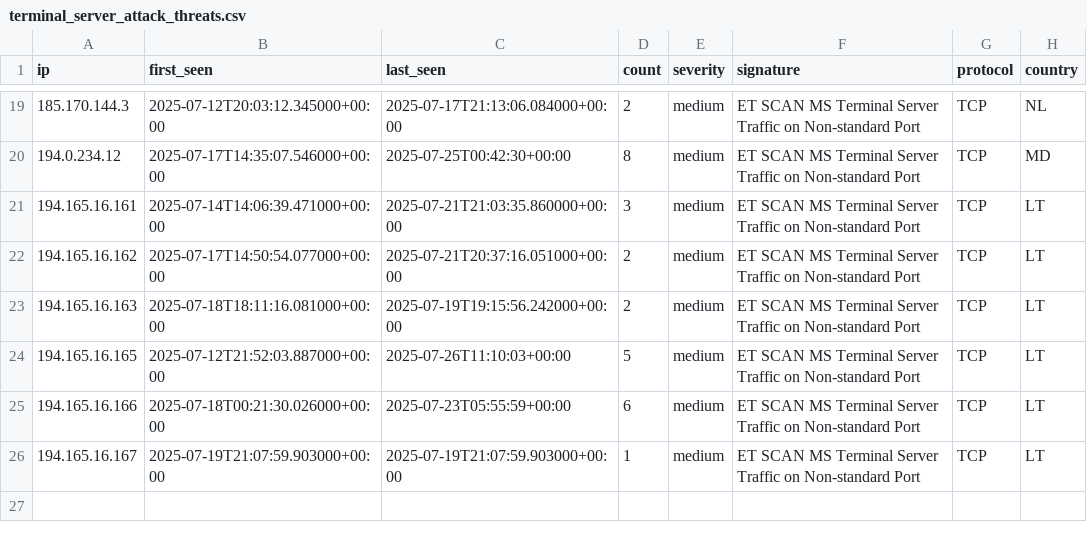
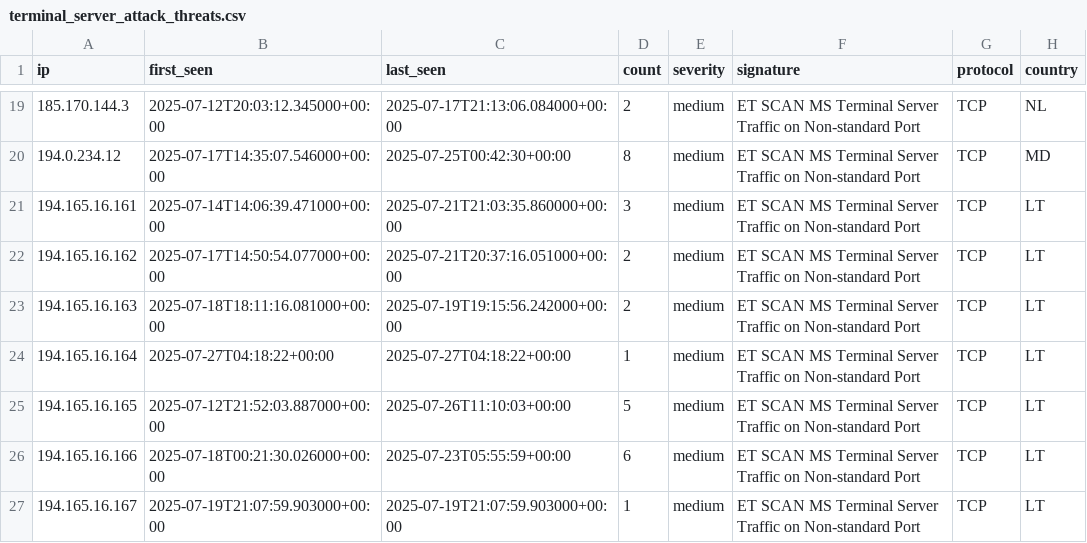
Before and after one commit to Tempest-Solutions-Company/threat-feeds, a CSV file: terminal_server_attack_threats.csv, drawn as a sheet; only a part is shown, gaps mark what is left out.

Commit message:
Update threat feeds - 2025-07-27 05:42:45 UTC

```diff
--- a/terminal_server_attack_threats.csv
+++ b/terminal_server_attack_threats.csv
@@ -23,2 +23,3 @@ ip,first_seen,last_seen,count,severity,signature,protocol,country
 194.165.16.163,2025-07-18T18:11:16.081000+00:00,2025-07-19T19:15:56.242000+00:00,2,medium,"ET SCAN MS Terminal Server Traffic on Non-standard Port",TCP,LT
+194.165.16.164,2025-07-27T04:18:22+00:00,2025-07-27T04:18:22+00:00,1,medium,"ET SCAN MS Terminal Server Traffic on Non-standard Port",TCP,LT
 194.165.16.165,2025-07-12T21:52:03.887000+00:00,2025-07-26T11:10:03+00:00,5,medium,"ET SCAN MS Terminal Server Traffic on Non-standard Port",TCP,LT
```
